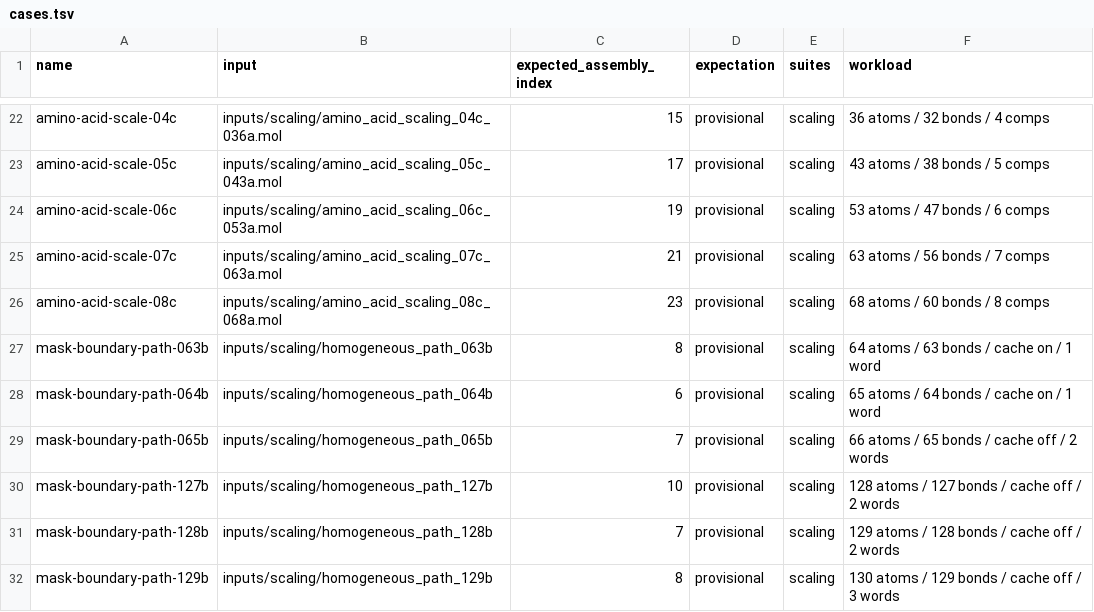
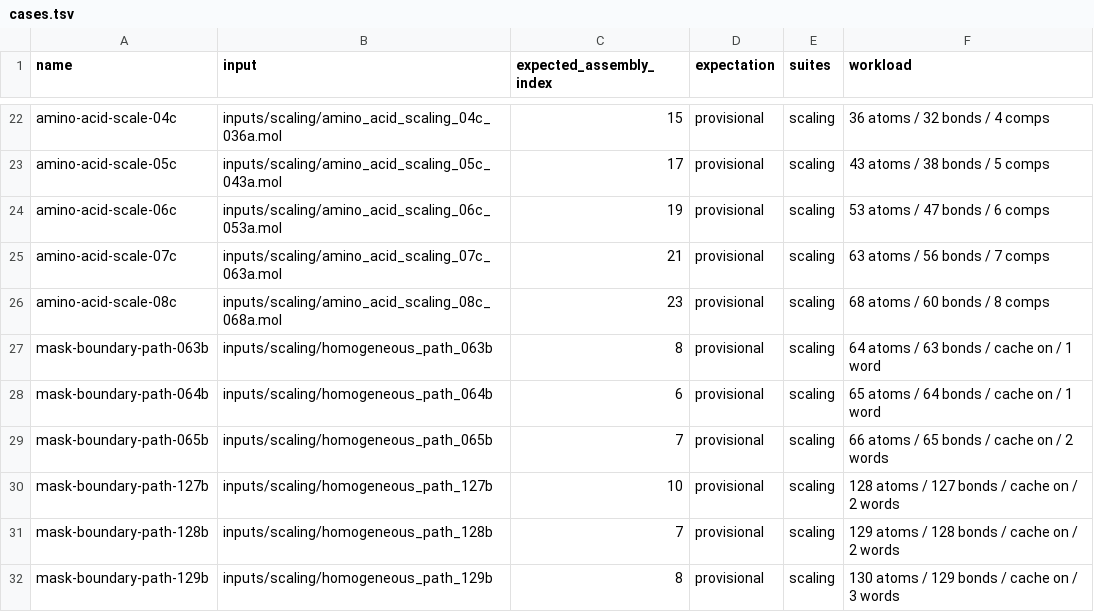
Before and after one commit to ELIFE-ASU/parallelassemblycpp, a TSV file: benchmarks/cases.tsv, drawn as a sheet; only a part is shown, gaps mark what is left out.

```diff
--- a/benchmarks/cases.tsv
+++ b/benchmarks/cases.tsv
@@ -28,5 +28,5 @@ mask-boundary-path-063b	inputs/scaling/homogeneous_path_063b	8	provisional	scali
 mask-boundary-path-064b	inputs/scaling/homogeneous_path_064b	6	provisional	scaling	65 atoms / 64 bonds / cache on / 1 word
-mask-boundary-path-065b	inputs/scaling/homogeneous_path_065b	7	provisional	scaling	66 atoms / 65 bonds / cache off / 2 words
-mask-boundary-path-127b	inputs/scaling/homogeneous_path_127b	10	provisional	scaling	128 atoms / 127 bonds / cache off / 2 words
-mask-boundary-path-128b	inputs/scaling/homogeneous_path_128b	7	provisional	scaling	129 atoms / 128 bonds / cache off / 2 words
-mask-boundary-path-129b	inputs/scaling/homogeneous_path_129b	8	provisional	scaling	130 atoms / 129 bonds / cache off / 3 words
+mask-boundary-path-065b	inputs/scaling/homogeneous_path_065b	7	provisional	scaling	66 atoms / 65 bonds / cache on / 2 words
+mask-boundary-path-127b	inputs/scaling/homogeneous_path_127b	10	provisional	scaling	128 atoms / 127 bonds / cache on / 2 words
+mask-boundary-path-128b	inputs/scaling/homogeneous_path_128b	7	provisional	scaling	129 atoms / 128 bonds / cache on / 2 words
+mask-boundary-path-129b	inputs/scaling/homogeneous_path_129b	8	provisional	scaling	130 atoms / 129 bonds / cache on / 3 words
```
Also changed, not shown: 7 other files.
